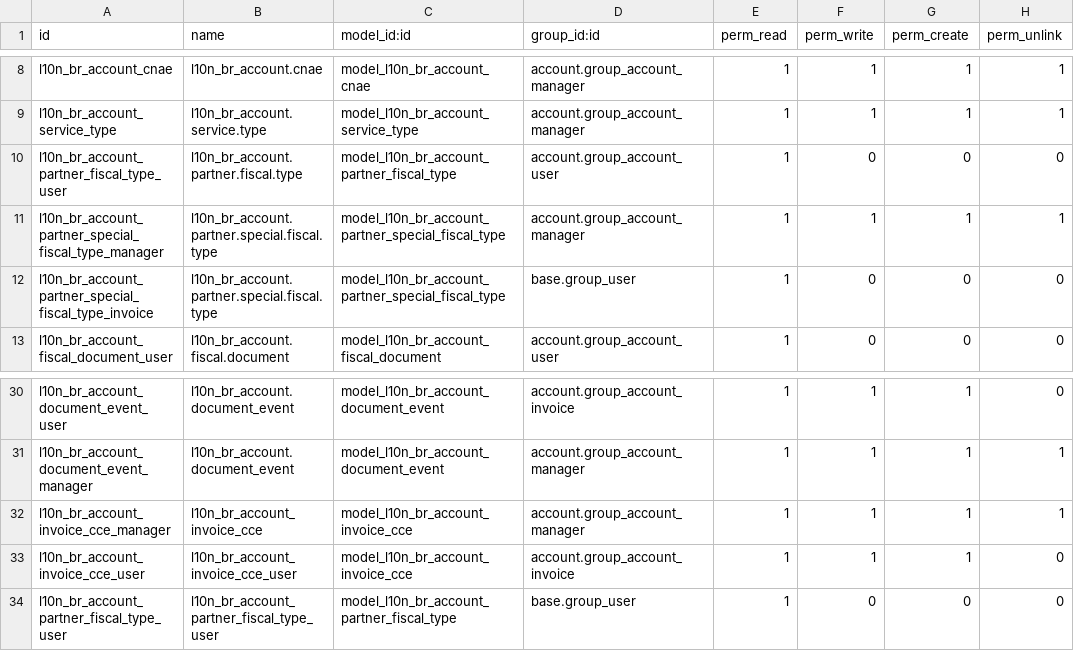
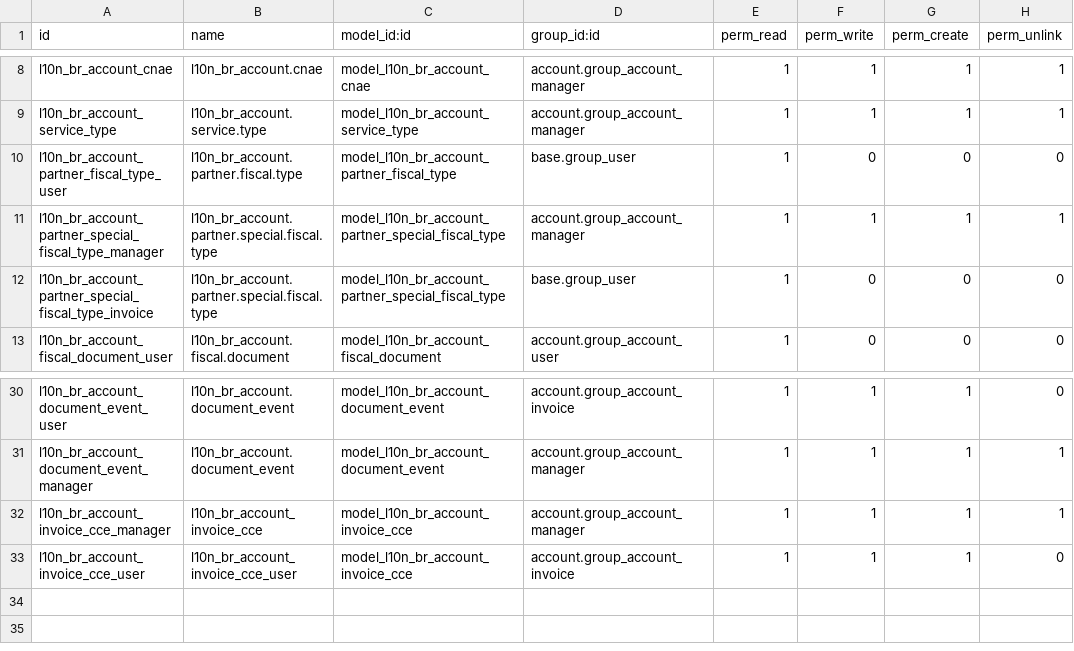
Before and after one commit to felipemotter/l10n-brazil, a CSV file: l10n_br_account/security/ir.model.access.csv, drawn as a sheet; only a part is shown, gaps mark what is left out.

```diff
--- a/l10n_br_account/security/ir.model.access.csv
+++ b/l10n_br_account/security/ir.model.access.csv
@@ -9,3 +9,3 @@
 "l10n_br_account_service_type","l10n_br_account.service.type","model_l10n_br_account_service_type","account.group_account_manager",1,1,1,1
-"l10n_br_account_partner_fiscal_type_user","l10n_br_account.partner.fiscal.type","model_l10n_br_account_partner_fiscal_type","account.group_account_user",1,0,0,0
+"l10n_br_account_partner_fiscal_type_user","l10n_br_account.partner.fiscal.type","model_l10n_br_account_partner_fiscal_type","base.group_user",1,0,0,0
 "l10n_br_account_partner_special_fiscal_type_manager","l10n_br_account.partner.special.fiscal.type","model_l10n_br_account_partner_special_fiscal_type","account.group_account_manager",1,1,1,1
@@ -33,2 +33 @@
 "l10n_br_account_invoice_cce_user","l10n_br_account_invoice_cce_user","model_l10n_br_account_invoice_cce","account.group_account_invoice",1,1,1,0
-"l10n_br_account_partner_fiscal_type_user","l10n_br_account_partner_fiscal_type_user","model_l10n_br_account_partner_fiscal_type","base.group_user",1,0,0,0
```
Also changed, not shown: 1 other file.
